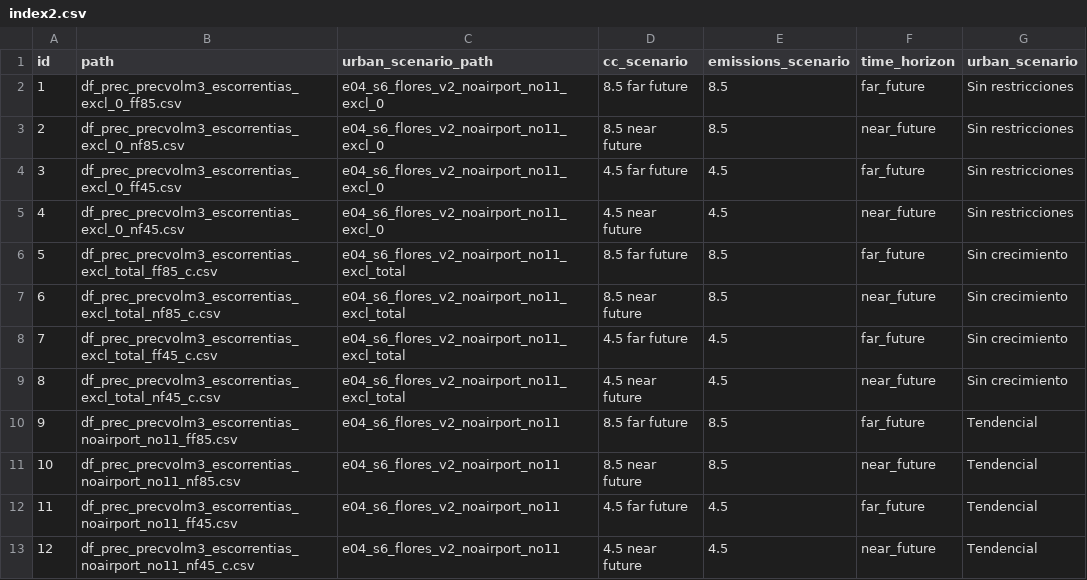
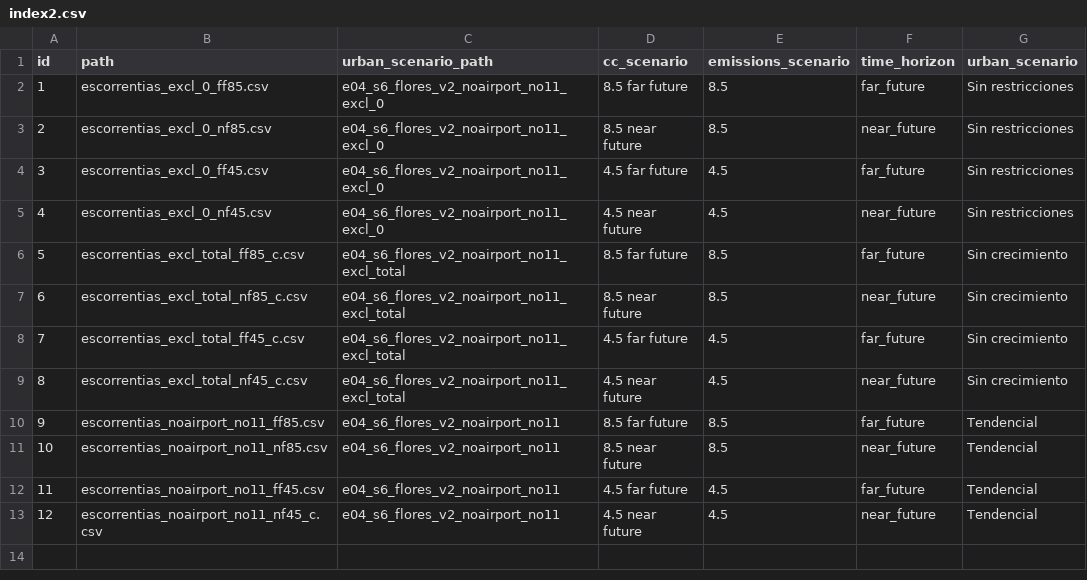
Before and after one commit to comses/megadapt, a CSV file: src/r/megadaptr/inst/rawdata/climate_landuse_scenarios/index2.csv, drawn as a sheet; the diff names each change by its address in the sheet, - before the commit and + after, or states it on an @@ line.

Commit message:
new cvss for climate and new geopackages

```diff
--- a/src/r/megadaptr/inst/rawdata/climate_landuse_scenarios/index2.csv
+++ b/src/r/megadaptr/inst/rawdata/climate_landuse_scenarios/index2.csv
-B2 (path): df_prec_precvolm3_escorrentias_excl_0_ff85.csv
+B2 (path): escorrentias_excl_0_ff85.csv
-B3 (path): df_prec_precvolm3_escorrentias_excl_0_nf85.csv
+B3 (path): escorrentias_excl_0_nf85.csv
-B4 (path): df_prec_precvolm3_escorrentias_excl_0_ff45.csv
+B4 (path): escorrentias_excl_0_ff45.csv
-B5 (path): df_prec_precvolm3_escorrentias_excl_0_nf45.csv
+B5 (path): escorrentias_excl_0_nf45.csv
-B6 (path): df_prec_precvolm3_escorrentias_excl_total_ff85_c.csv
+B6 (path): escorrentias_excl_total_ff85_c.csv
-B7 (path): df_prec_precvolm3_escorrentias_excl_total_nf85_c.csv
+B7 (path): escorrentias_excl_total_nf85_c.csv
-B8 (path): df_prec_precvolm3_escorrentias_excl_total_ff45_c.csv
+B8 (path): escorrentias_excl_total_ff45_c.csv
-B9 (path): df_prec_precvolm3_escorrentias_excl_total_nf45_c.csv
+B9 (path): escorrentias_excl_total_nf45_c.csv
-B10 (path): df_prec_precvolm3_escorrentias_noairport_no11_ff85.csv
+B10 (path): escorrentias_noairport_no11_ff85.csv
-B11 (path): df_prec_precvolm3_escorrentias_noairport_no11_nf85.csv
+B11 (path): escorrentias_noairport_no11_nf85.csv
-B12 (path): df_prec_precvolm3_escorrentias_noairport_no11_ff45.csv
+B12 (path): escorrentias_noairport_no11_ff45.csv
-B13 (path): df_prec_precvolm3_escorrentias_noairport_no11_nf45_c.csv
+B13 (path): escorrentias_noairport_no11_nf45_c.csv
```
Also changed, not shown: src/r/megadaptr/inst/rawdata/climate_landuse_scenarios/index.csv, 28 other files.
